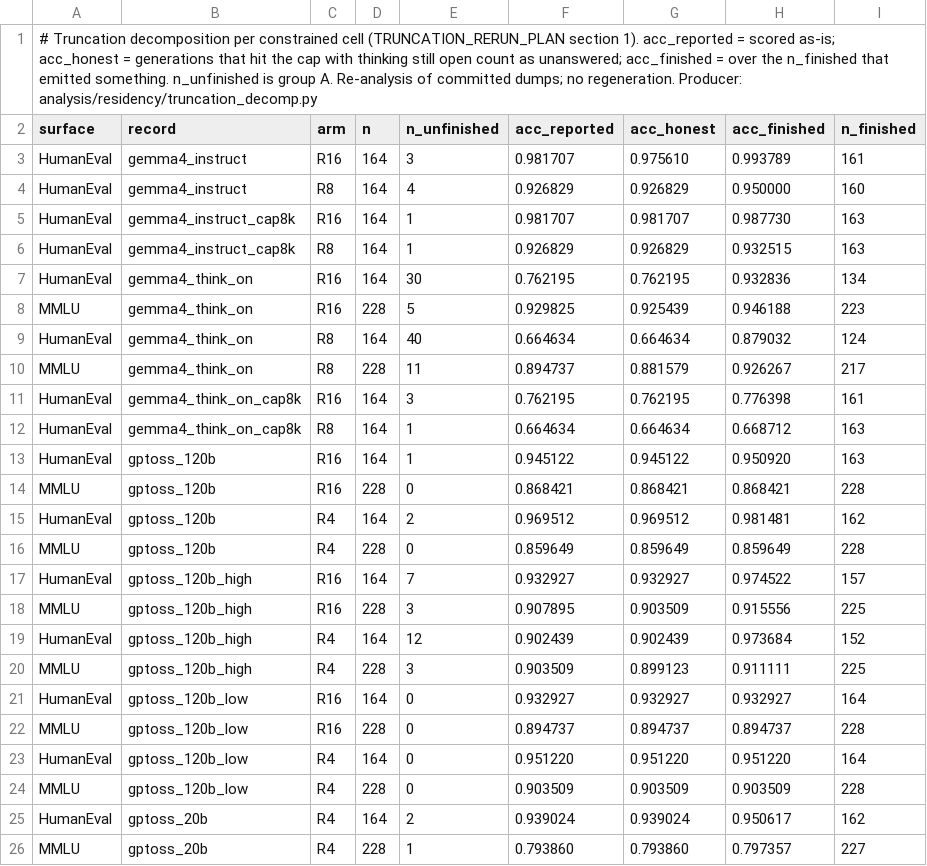
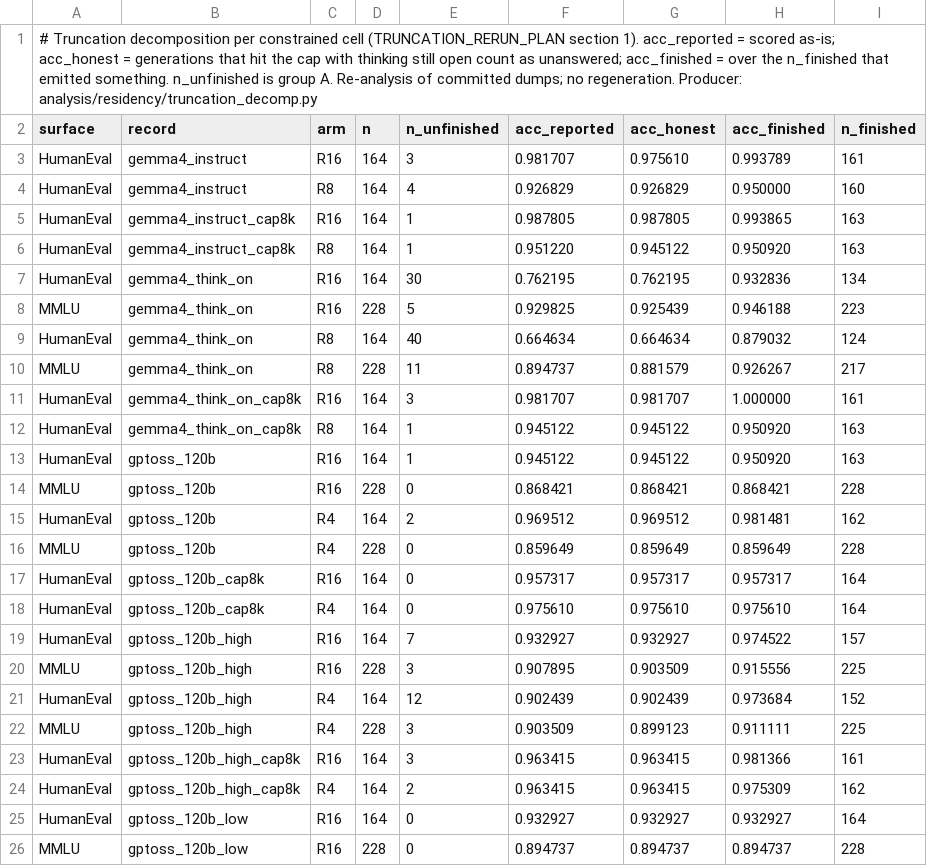
Before and after one commit to ncylich/temporal-moe, a CSV file: results/ablations/truncation_decomp.csv, drawn as a sheet; only a part is shown; the shorter side is filled out with more unchanged rows; the diff covers the shown part only.

```diff
--- a/results/ablations/truncation_decomp.csv
+++ b/results/ablations/truncation_decomp.csv
@@ -4,4 +4,4 @@ HumanEval,gemma4_instruct,R16,164,3,0.981707,0.975610,0.993789,161
 HumanEval,gemma4_instruct,R8,164,4,0.926829,0.926829,0.950000,160
-HumanEval,gemma4_instruct_cap8k,R16,164,1,0.981707,0.981707,0.987730,163
-HumanEval,gemma4_instruct_cap8k,R8,164,1,0.926829,0.926829,0.932515,163
+HumanEval,gemma4_instruct_cap8k,R16,164,1,0.987805,0.987805,0.993865,163
+HumanEval,gemma4_instruct_cap8k,R8,164,1,0.951220,0.945122,0.950920,163
 HumanEval,gemma4_think_on,R16,164,30,0.762195,0.762195,0.932836,134
@@ -10,4 +10,4 @@ HumanEval,gemma4_think_on,R8,164,40,0.664634,0.664634,0.879032,124
 MMLU,gemma4_think_on,R8,228,11,0.894737,0.881579,0.926267,217
-HumanEval,gemma4_think_on_cap8k,R16,164,3,0.762195,0.762195,0.776398,161
-HumanEval,gemma4_think_on_cap8k,R8,164,1,0.664634,0.664634,0.668712,163
+HumanEval,gemma4_think_on_cap8k,R16,164,3,0.981707,0.981707,1.000000,161
+HumanEval,gemma4_think_on_cap8k,R8,164,1,0.945122,0.945122,0.950920,163
 HumanEval,gptoss_120b,R16,164,1,0.945122,0.945122,0.950920,163
@@ -16,2 +16,4 @@ HumanEval,gptoss_120b,R4,164,2,0.969512,0.969512,0.981481,162
 MMLU,gptoss_120b,R4,228,0,0.859649,0.859649,0.859649,228
+HumanEval,gptoss_120b_cap8k,R16,164,0,0.957317,0.957317,0.957317,164
+HumanEval,gptoss_120b_cap8k,R4,164,0,0.975610,0.975610,0.975610,164
 HumanEval,gptoss_120b_high,R16,164,7,0.932927,0.932927,0.974522,157
@@ -20,2 +22,4 @@ HumanEval,gptoss_120b_high,R4,164,12,0.902439,0.902439,0.973684,152
 MMLU,gptoss_120b_high,R4,228,3,0.903509,0.899123,0.911111,225
+HumanEval,gptoss_120b_high_cap8k,R16,164,3,0.963415,0.963415,0.981366,161
+HumanEval,gptoss_120b_high_cap8k,R4,164,2,0.963415,0.963415,0.975309,162
 HumanEval,gptoss_120b_low,R16,164,0,0.932927,0.932927,0.932927,164
```
Also changed, not shown: 9 edited cells elsewhere in this file, results/ablations/length_extension.csv, results/ablations/mmlu_unfinished_rescore.csv, 24 other files.
